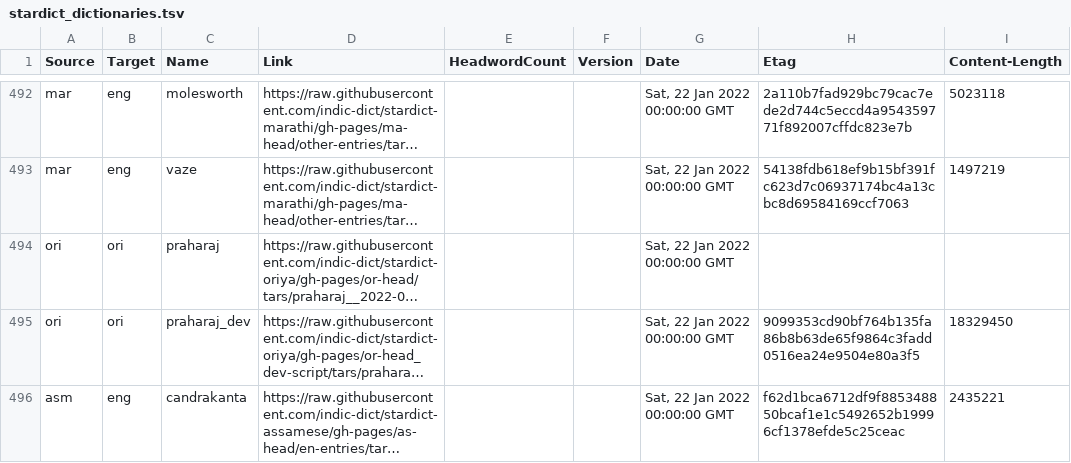
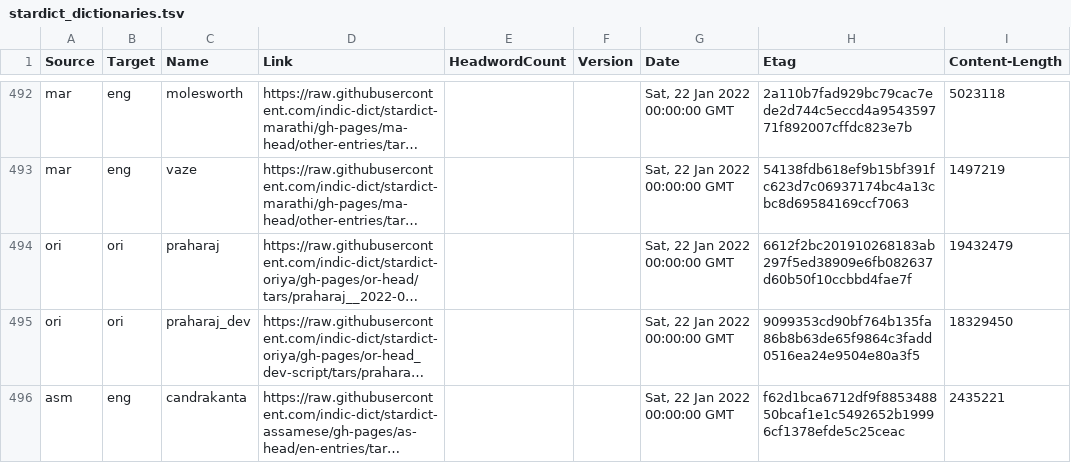
Before and after one commit to drdhaval2785/Stardict-lists, a TSV file: stardict_dictionaries.tsv, drawn as a sheet; only a part is shown, gaps mark what is left out; long unchanged cells end in …; the diff names each change by its address in the sheet, - before the commit and + after, or states it on an @@ line.

Commit message:
regen as of 2026-08-28

```diff
--- a/stardict_dictionaries.tsv
+++ b/stardict_dictionaries.tsv
-H494 (Etag): (empty)
+H494 (Etag): 6612f2bc201910268183ab297f5ed38909e6fb082637d60b50f10ccbbd4fae7f
-I494 (Content-Length): (empty)
+I494 (Content-Length): 19432479
```
